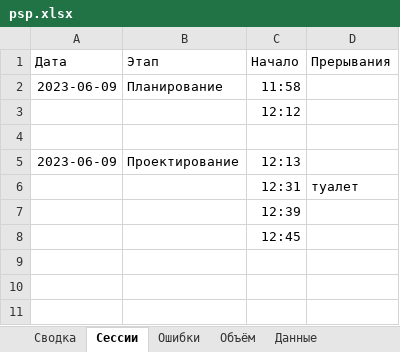
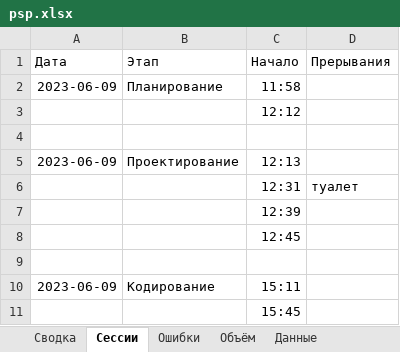
Before and after one commit to MaksimZh/cleanarch, an Excel workbook: 00_task/psp.xlsx, sheet Сессии, drawn as a sheet; values as stored, in another font and other column widths than the file's, no borders; the diff names each change by its address in the sheet, - before the commit and + after, or states it on an @@ line.

Commit message:
Save PSP data

```diff
--- a/00_task/psp.xlsx (sheet Сессии)
+++ b/00_task/psp.xlsx (sheet Сессии)
+row 9: (empty)
+row 10: 2023-06-09 | Кодирование | 15:11
+row 11:  |  | 15:45
```
